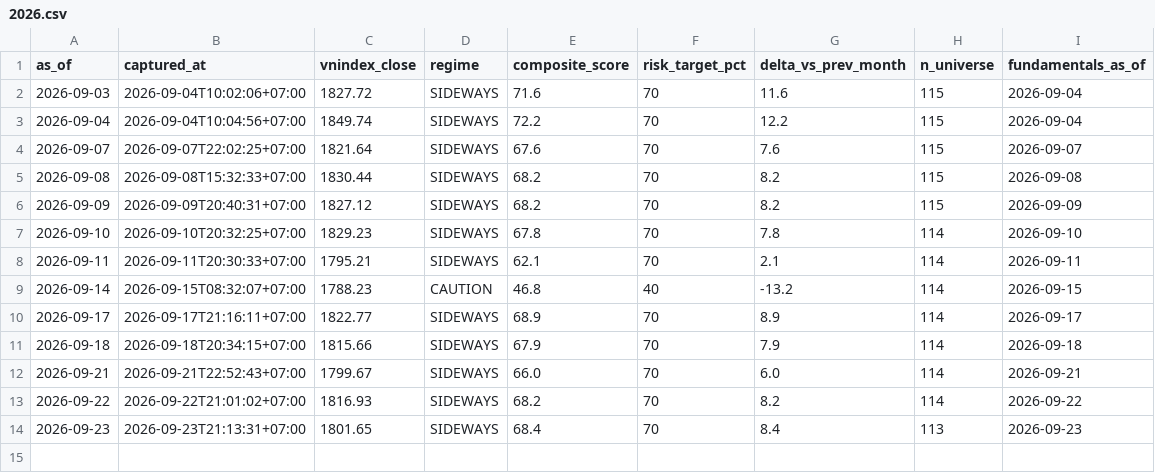
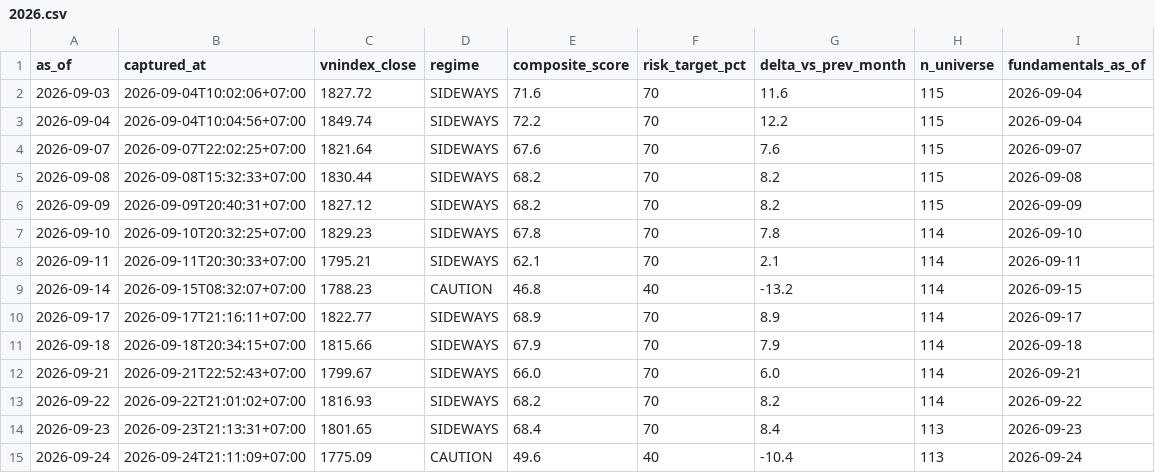
Before and after one commit to PTHAICAP/pthai-pit, a CSV file: pit/market/2026.csv, drawn as a sheet; the diff names each change by its address in the sheet, - before the commit and + after, or states it on an @@ line.

```diff
--- a/pit/market/2026.csv
+++ b/pit/market/2026.csv
+row 15: 2026-09-24 | 2026-09-24T21:11:09+07:00 | 1775.09 | CAUTION | 49.6 | 40 | -10.4 | 113 | 2026-09-24
```
Also changed, not shown: pit/MANIFEST.csv, 7 other files.
